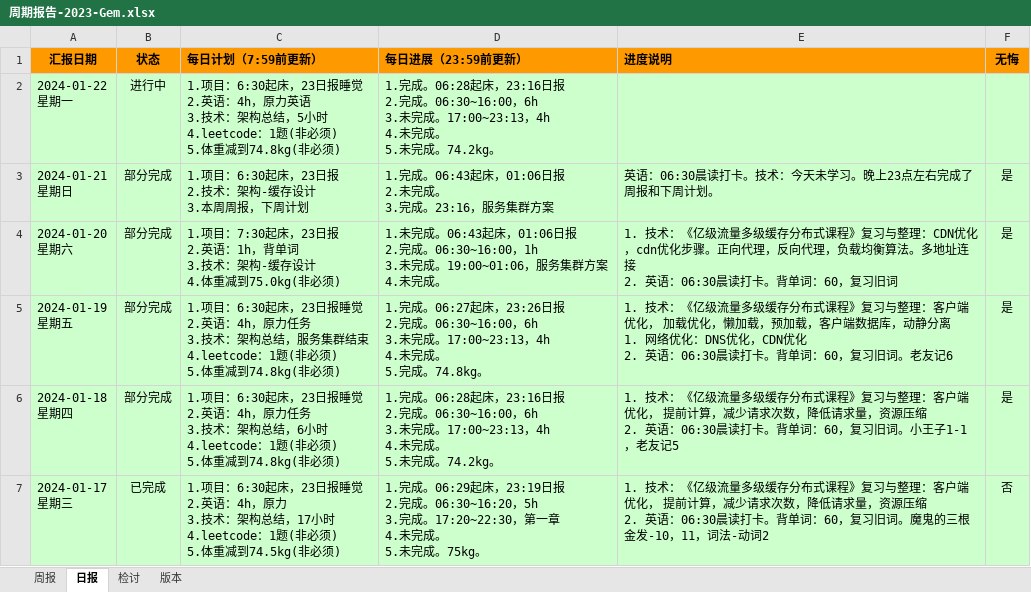
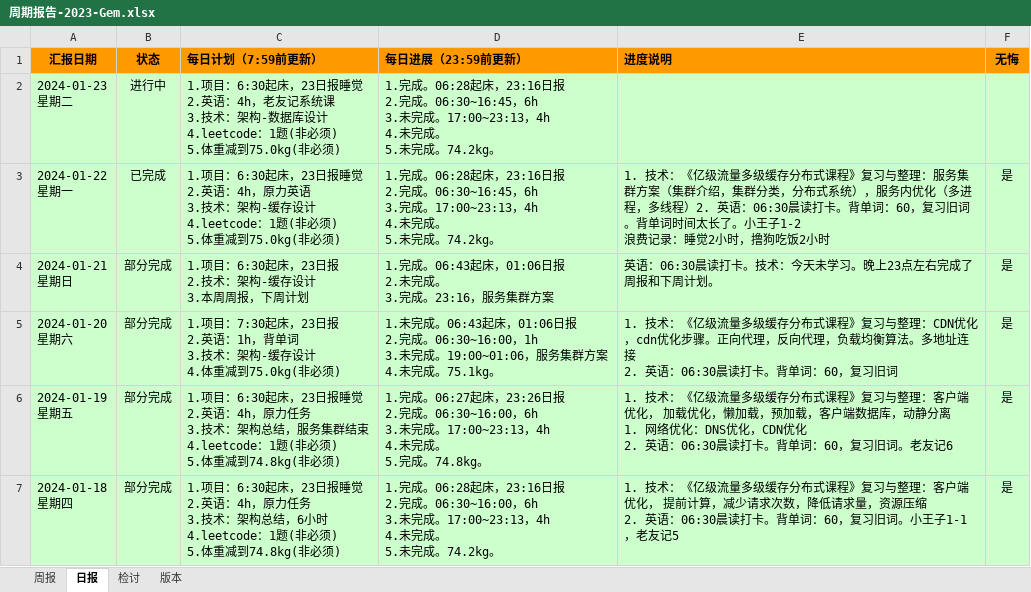
Before and after one commit to namelessmyth/beFreeCoder, an Excel workbook: docs/report/周期报告-2023-Gem.xlsx, sheet 日报, drawn as a sheet; only a part is shown; the shorter side is filled out with more unchanged rows; values as stored, in another font and other column widths than the file's, no borders; conditional formats not drawn; addresses are those after the commit; ↵ is a line break in a cell; the diff names each change by its address in the sheet, - before the commit and + after, or states it on an @@ line.

Commit message:
"1. 技术：《亿级流量多级缓存分布式课程》复习与整理：服务集群方案（集群介绍，集群分类，分布式系统），服务内优化（多进程，多线程）2. 英语：06:30晨读打卡。背单词：60，复习旧词。背单词时间太长了。小王子1-2 浪费记录：睡觉2小时，撸狗吃饭2小时"

```diff
--- a/docs/report/周期报告-2023-Gem.xlsx (sheet 日报)
+++ b/docs/report/周期报告-2023-Gem.xlsx (sheet 日报)
+row 2: 2024-01-23 ↵ 星期二 | 进行中 | 1.项目：6:30起床，23日报睡觉 ↵ 2.英语：4h，老友记系统课 ↵ 3.技术：架构-数据库设计 ↵ 4.leetcode：1题(非必须) ↵ 5.体重减到75.0kg(非必须) | 1.完成。06:28起床，23:16日报 ↵ 2.完成。06:30~16:45，6h ↵ 3.未完成。17:00~23:13，4h ↵ 4.未完成。 ↵ 5.未完成。74.2kg。
-B3 (状态): 进行中
+B3 (状态): 已完成
-C3 (每日计划（7:59前更新）): …术：架构总结，5小时 ↵ 4.leetcode：1题(非必须) ↵ 5.体重减到74.8kg(非必须)
+C3 (每日计划（7:59前更新）): …术：架构-缓存设计 ↵ 4.leetcode：1题(非必须) ↵ 5.体重减到75.0kg(非必须)
-D3 (每日进展（23:59前更新）): …2.完成。06:30~16:00，6h ↵ 3.未完成。17:00~23:13…
+D3 (每日进展（23:59前更新）): …2.完成。06:30~16:45，6h ↵ 3.完成。17:00~23:13…
-E3 (进度说明): (empty)
+E3 (进度说明): 1. 技术：《亿级流量多级缓存分布式课程》复习与整理：服务集群方案（集群介绍，集群分类，分布式系统），服务内优化（多进程，多线程）2. 英语：06:30晨读打卡。背单词：60，复习旧词。背单词时间太长了。小王子1-2 ↵ 浪费记录：睡觉2小时，撸狗吃饭2小时
-F3 (无悔): (empty)
+F3 (无悔): 是
-D5 (每日进展（23:59前更新）): …未完成。
+D5 (每日进展（23:59前更新）): …未完成。75.1kg。
```
Also changed, not shown: sheet 版本, 4 other files.
